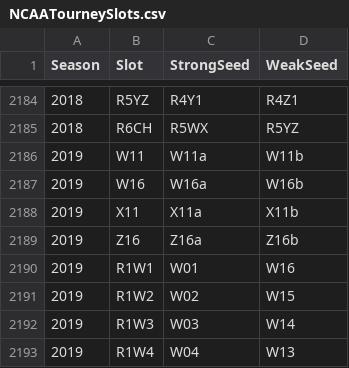
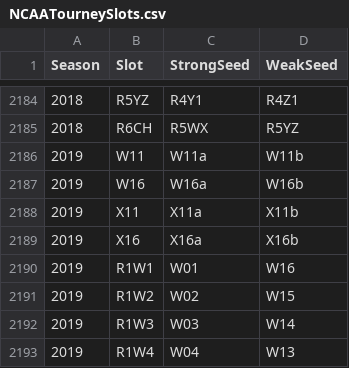
Before and after one commit to tklutey/MarchMadness2019, a CSV file: data/raw/NCAATourneySlots.csv, drawn as a sheet; only a part is shown, gaps mark what is left out.

```diff
--- a/data/raw/NCAATourneySlots.csv
+++ b/data/raw/NCAATourneySlots.csv
@@ -2188,3 +2188,3 @@ Season,Slot,StrongSeed,WeakSeed
 2019,X11,X11a,X11b
-2019,Z16,Z16a,Z16b
+2019,X16,X16a,X16b
 2019,R1W1,W01,W16
```
Also changed, not shown: data/external/bball_reference/2019_season.csv, data/external/bball_reference/advanced/2019SchoolAdvanced.csv, 10 other files.
